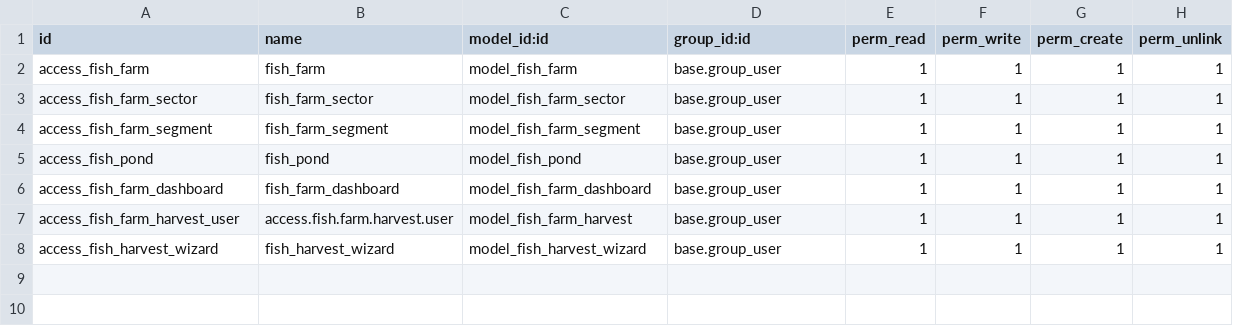
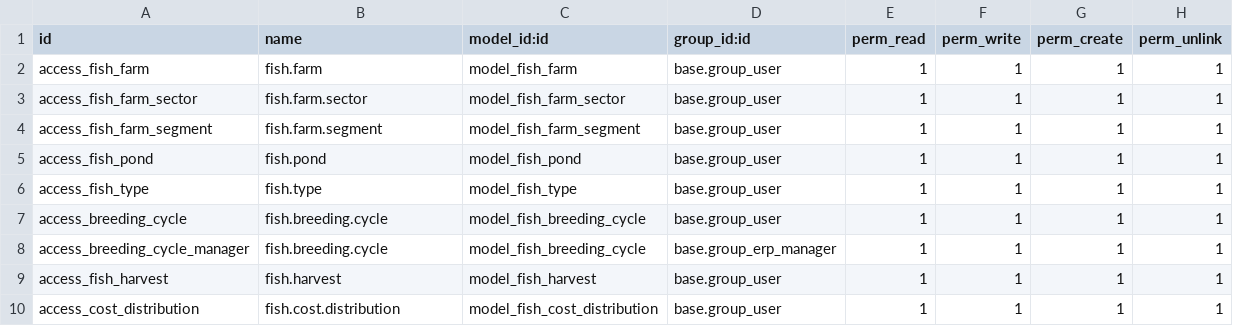
Before and after one commit to Abdelrhman272/NextGen-System, a CSV file: fish_farm_management/security/ir.model.access.csv, drawn as a sheet.

Commit message:
fix

```diff
--- a/fish_farm_management/security/ir.model.access.csv
+++ b/fish_farm_management/security/ir.model.access.csv
@@ -1,8 +1,10 @@
 id,name,model_id:id,group_id:id,perm_read,perm_write,perm_create,perm_unlink
-access_fish_farm,fish_farm,model_fish_farm,base.group_user,1,1,1,1
-access_fish_farm_sector,fish_farm_sector,model_fish_farm_sector,base.group_user,1,1,1,1
-access_fish_farm_segment,fish_farm_segment,model_fish_farm_segment,base.group_user,1,1,1,1
-access_fish_pond,fish_pond,model_fish_pond,base.group_user,1,1,1,1
-access_fish_farm_dashboard,fish_farm_dashboard,model_fish_farm_dashboard,base.group_user,1,1,1,1
-access_fish_farm_harvest_user,access.fish.farm.harvest.user,model_fish_farm_harvest,base.group_user,1,1,1,1
-access_fish_harvest_wizard,fish_harvest_wizard,model_fish_harvest_wizard,base.group_user,1,1,1,1
+access_fish_farm,fish.farm,model_fish_farm,base.group_user,1,1,1,1
+access_fish_farm_sector,fish.farm.sector,model_fish_farm_sector,base.group_user,1,1,1,1
+access_fish_farm_segment,fish.farm.segment,model_fish_farm_segment,base.group_user,1,1,1,1
+access_fish_pond,fish.pond,model_fish_pond,base.group_user,1,1,1,1
+access_fish_type,fish.type,model_fish_type,base.group_user,1,1,1,1
+access_breeding_cycle,fish.breeding.cycle,model_fish_breeding_cycle,base.group_user,1,1,1,1
+access_breeding_cycle_manager,fish.breeding.cycle,model_fish_breeding_cycle,base.group_erp_manager,1,1,1,1
+access_fish_harvest,fish.harvest,model_fish_harvest,base.group_user,1,1,1,1
+access_cost_distribution,fish.cost.distribution,model_fish_cost_distribution,base.group_user,1,1,1,1
```
